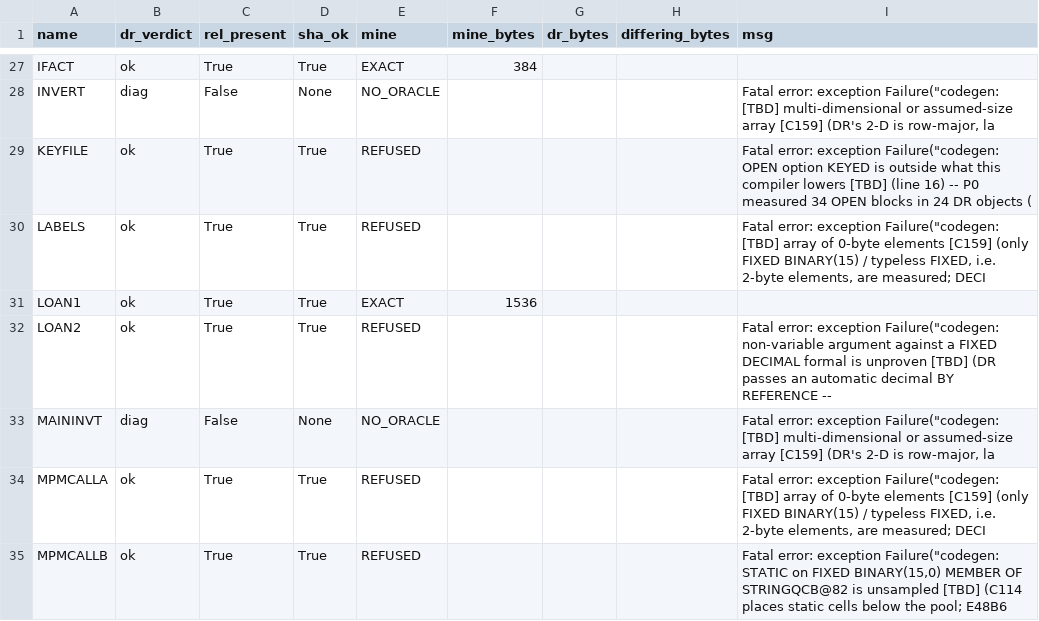
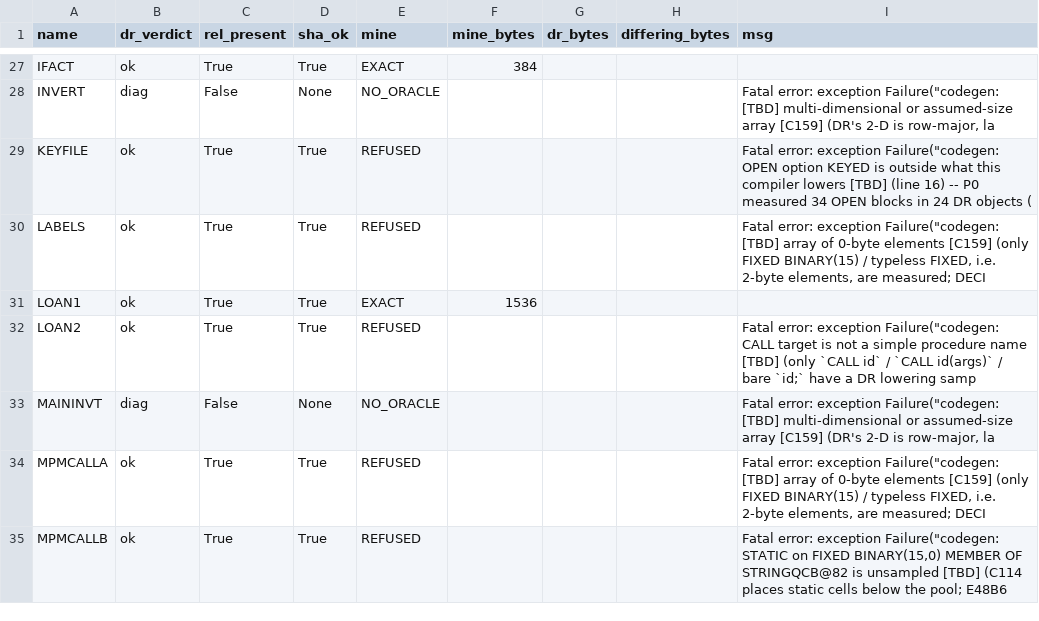
Before and after one commit to cyrilmhansen/drpli, a TSV file: spec/census/corpus-census.tsv, drawn as a sheet; only a part is shown, gaps mark what is left out.

Commit message:
P3-13 hop 10 census OWN path: corpus_census --check rc=0, counts 15/0/26/0 UNCHANGED (EXACT 15, DIFFERS 0, REFUSED 26, UNEXPECTED 0); LOAN2 message MOVED VERBATIM Line-117 -> Line-121 CALL-target blocker text, NOTHING fixed; snapshot paths explicit, config NOT staged

```diff
--- a/spec/census/corpus-census.tsv
+++ b/spec/census/corpus-census.tsv
@@ -31,3 +31,3 @@ LABELS	ok	True	True	REFUSED				Fatal error: exception Failure("codegen: [TBD] ar
 LOAN1	ok	True	True	EXACT	1536			
-LOAN2	ok	True	True	REFUSED				Fatal error: exception Failure("codegen: non-variable argument against a FIXED DECIMAL formal is unproven [TBD] (DR passes an automatic decimal BY REFERENCE --
+LOAN2	ok	True	True	REFUSED				Fatal error: exception Failure("codegen: CALL target is not a simple procedure name [TBD] (only `CALL id` / `CALL id(args)` / bare `id;` have a DR lowering samp
 MAININVT	diag	False	None	NO_ORACLE				Fatal error: exception Failure("codegen: [TBD] multi-dimensional or assumed-size array [C159] (DR's 2-D is row-major, la
```
Also changed, not shown: 1 other file.
